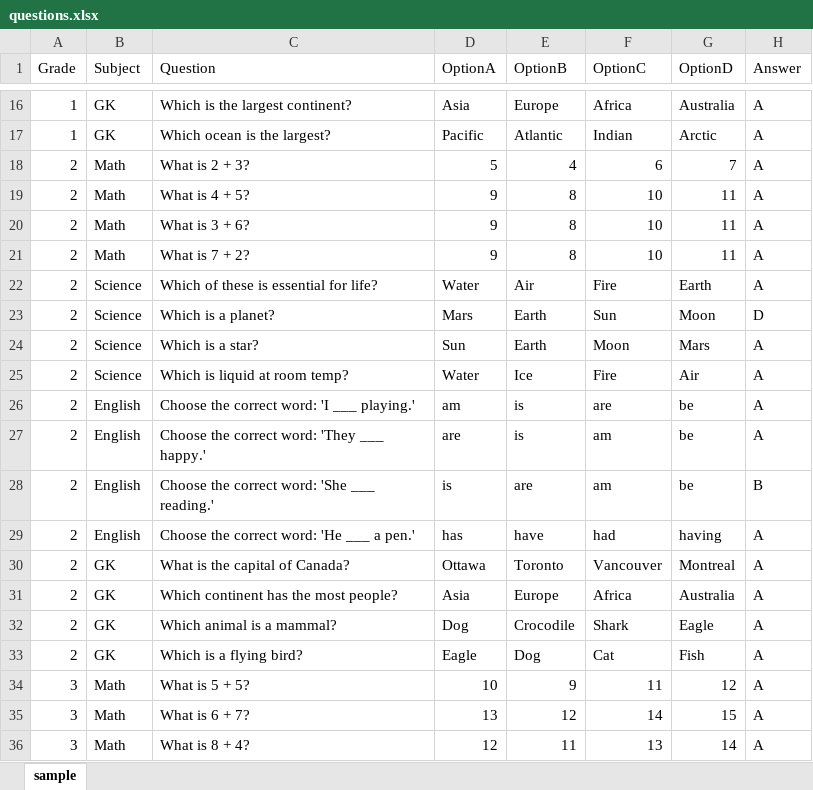
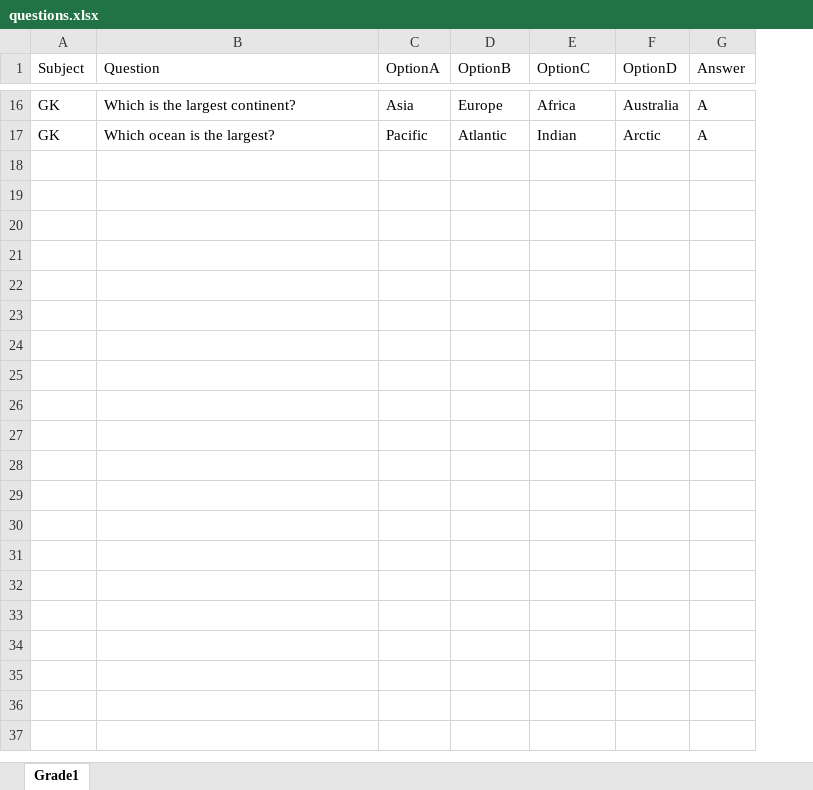
Before and after one commit to Kolotech-ca/FunIQ, an Excel workbook: plans/gold/questions.xlsx, sheet Grade1, drawn as a sheet; only a part is shown, gaps mark what is left out; values as stored, in another font and other column widths than the file's, no borders; the diff covers the shown part only; the diff names each change by its address in the sheet, - before the commit and + after, or states it on an @@ line.

```diff
--- a/plans/gold/questions.xlsx (sheet Grade1)
+++ b/plans/gold/questions.xlsx (sheet Grade1)
-sheet tab: sample
+sheet tab: Grade1
-column A (Grade), rows 16-17: 1 | 1
-row 18: 2 | Math | What is 2 + 3? | 5 | 4 | 6 | 7 | A
-row 19: 2 | Math | What is 4 + 5? | 9 | 8 | 10 | 11 | A
-row 20: 2 | Math | What is 3 + 6? | 9 | 8 | 10 | 11 | A
-row 21: 2 | Math | What is 7 + 2? | 9 | 8 | 10 | 11 | A
-row 22: 2 | Science | Which of these is essential for life? | Water | Air | Fire | Earth | A
-row 23: 2 | Science | Which is a planet? | Mars | Earth | Sun | Moon | D
-row 24: 2 | Science | Which is a star? | Sun | Earth | Moon | Mars | A
-row 25: 2 | Science | Which is liquid at room temp? | Water | Ice | Fire | Air | A
-row 26: 2 | English | Choose the correct word: 'I ___ playing.' | am | is | are | be | A
-row 27: 2 | English | Choose the correct word: 'They ___ happy.' | are | is | am | be | A
-row 28: 2 | English | Choose the correct word: 'She ___ reading.' | is | are | am | be | B
-row 29: 2 | English | Choose the correct word: 'He ___ a pen.' | has | have | had | having | A
-row 30: 2 | GK | What is the capital of Canada? | Ottawa | Toronto | Vancouver | Montreal | A
-row 31: 2 | GK | Which continent has the most people? | Asia | Europe | Africa | Australia | A
-row 32: 2 | GK | Which animal is a mammal? | Dog | Crocodile | Shark | Eagle | A
-row 33: 2 | GK | Which is a flying bird? | Eagle | Dog | Cat | Fish | A
-row 34: 3 | Math | What is 5 + 5? | 10 | 9 | 11 | 12 | A
-row 35: 3 | Math | What is 6 + 7? | 13 | 12 | 14 | 15 | A
-row 36: 3 | Math | What is 8 + 4? | 12 | 11 | 13 | 14 | A
```
Also changed, not shown: 61 removed rows elsewhere in this sheet, 52 other files.
